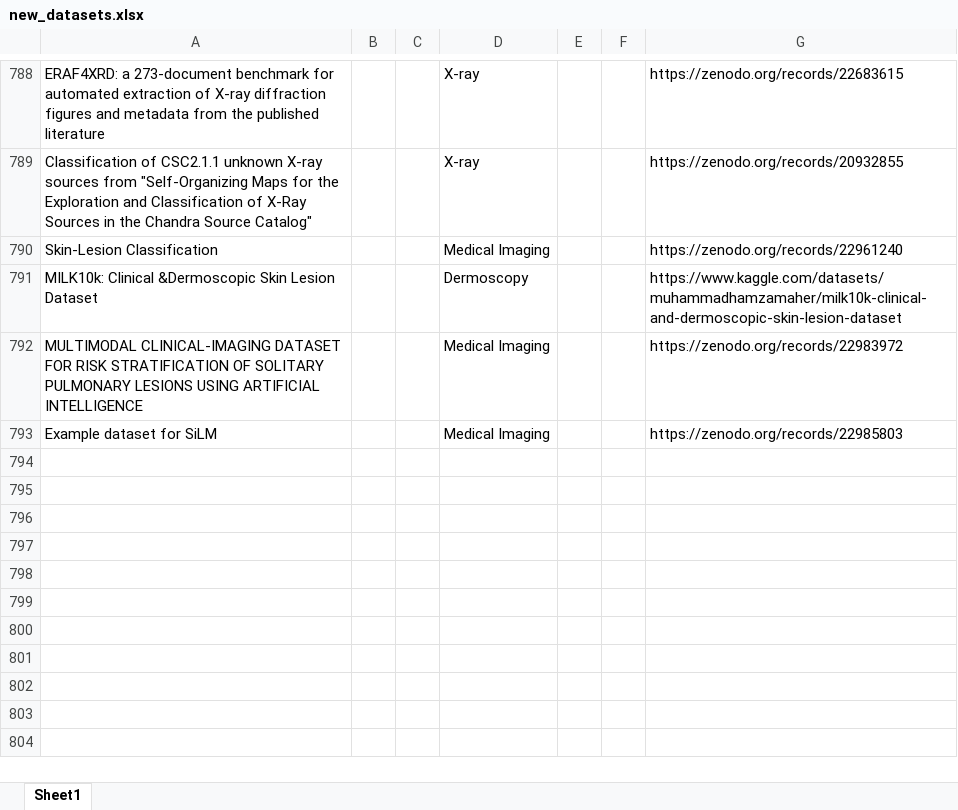
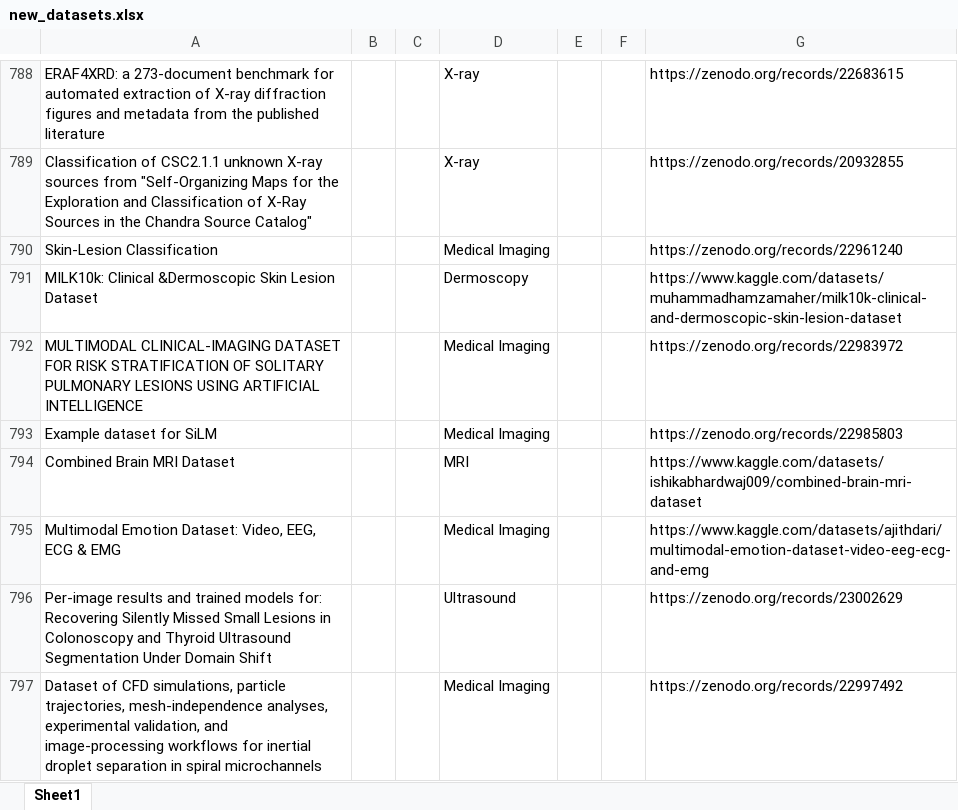
Before and after one commit to ajayjagan2511/medical-monitor, an Excel workbook: new_datasets.xlsx, sheet Sheet1, drawn as a sheet; only a part is shown, gaps mark what is left out; values as stored, in another font and other column widths than the file's, no borders; the diff names each change by its address in the sheet, - before the commit and + after, or states it on an @@ line.

```diff
--- a/new_datasets.xlsx (sheet Sheet1)
+++ b/new_datasets.xlsx (sheet Sheet1)
+row 794: Combined Brain MRI Dataset |  |  | MRI |  |  | https://www.kaggle.com/datasets/ishikabhardwaj009/combined-brain-mri-dataset
+row 795: Multimodal Emotion Dataset: Video, EEG, ECG & EMG |  |  | Medical Imaging |  |  | https://www.kaggle.com/datasets/ajithdari/multimodal-emotion-dataset-video-eeg-ecg-and-emg
+row 796: Per-image results and trained models for: Recovering Silently Missed Small Lesions in Colonoscopy and Thyroid Ultrasound Segmentation Under Domain Shift |  |  | Ultrasound |  |  | https://zenodo.org/records/23002629
+row 797: Dataset of CFD simulations, particle trajectories, mesh-independence analyses, experimental validation, and image-processing workflows for inertial droplet separation in spiral microchannels |  |  | Medical Imaging |  |  | https://zenodo.org/records/22997492
```
Also changed, not shown: 1 other file.
